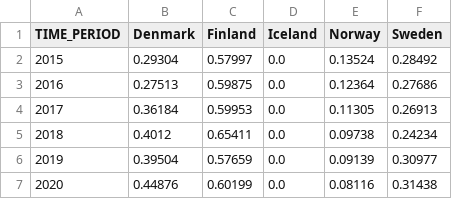
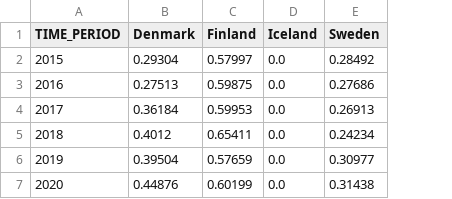
Before and after one commit to Qery-Data/SDG-Datatracker, a CSV file: data/12_c_1_Fossil_Fuel_Share_GDP_Nordics.csv, drawn as a sheet; the diff names each change by its address in the sheet, - before the commit and + after, or states it on an @@ line.

Commit message:
Latest data: Sat Dec 17 10:24:10 UTC 2022

```diff
--- a/data/12_c_1_Fossil_Fuel_Share_GDP_Nordics.csv
+++ b/data/12_c_1_Fossil_Fuel_Share_GDP_Nordics.csv
-column E (Norway), rows 2-7: 0.13524 | 0.12364 | 0.11305 | 0.09738 | 0.09139 | 0.08116
```
Also changed, not shown: data/1_1_1_Extreme_Poverty_Nordics.csv, data/1_1_1_Extreme_Poverty_World_SDG_Regions.csv, 2 other files.
